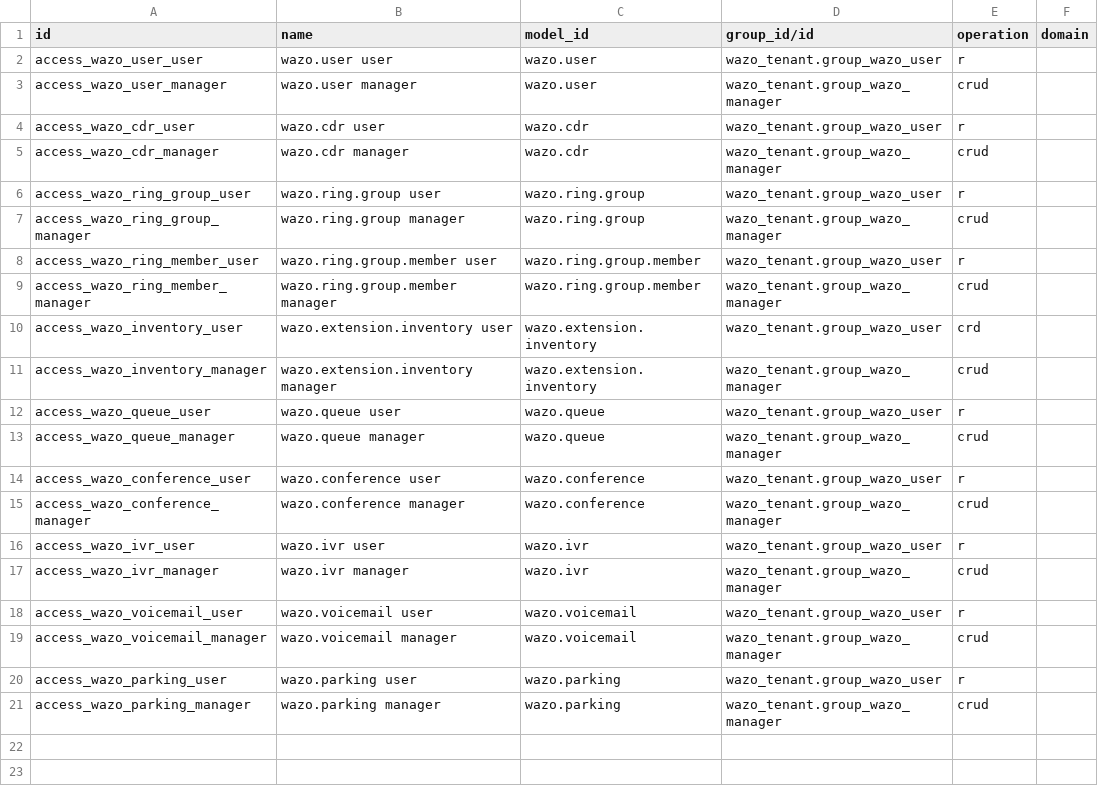
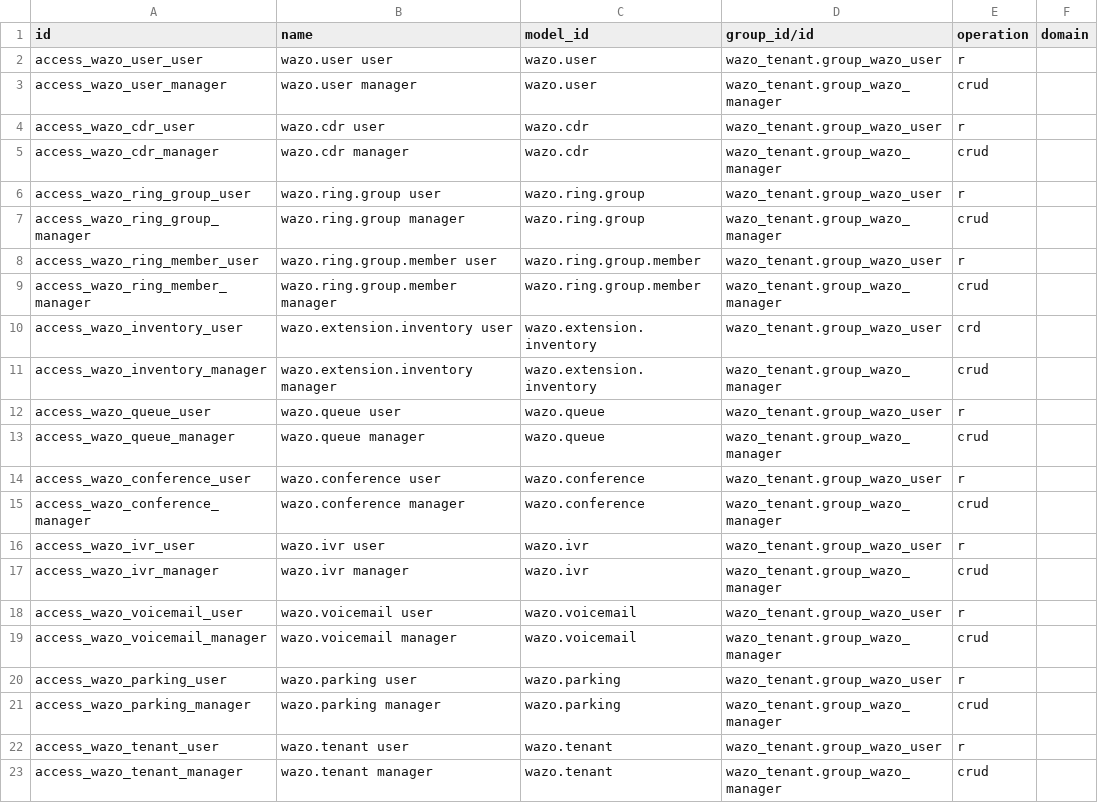
Before and after one commit to XtremXpert/hermes-odoo-addons, a CSV file: wazo_tenant/security/ir.access.csv, drawn as a sheet.

```diff
--- a/wazo_tenant/security/ir.access.csv
+++ b/wazo_tenant/security/ir.access.csv
@@ -21 +21,3 @@ access_wazo_parking_user,wazo.parking user,wazo.parking,wazo_tenant.group_wazo_u
 access_wazo_parking_manager,wazo.parking manager,wazo.parking,wazo_tenant.group_wazo_manager,crud,
+access_wazo_tenant_user,wazo.tenant user,wazo.tenant,wazo_tenant.group_wazo_user,r,
+access_wazo_tenant_manager,wazo.tenant manager,wazo.tenant,wazo_tenant.group_wazo_manager,crud,
```
Also changed, not shown: 9 other files.
